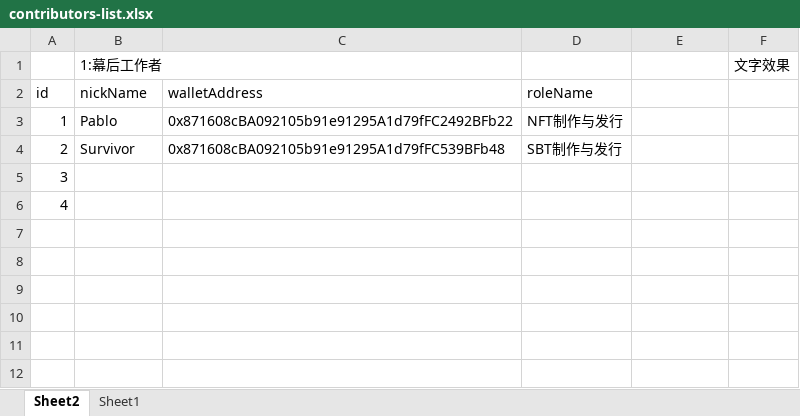
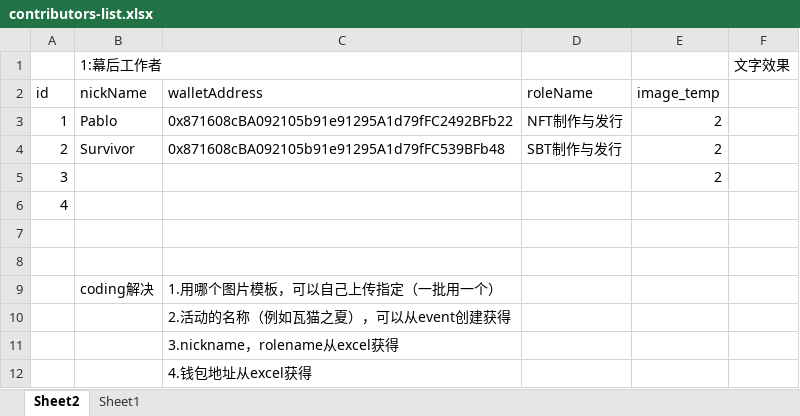
Before and after one commit to PlanckerLabs/CSBS, an Excel workbook: docs/contributors-list.xlsx, sheet Sheet2, drawn as a sheet; values as stored, in another font and other column widths than the file's, no borders; charts and pictures not drawn; the diff names each change by its address in the sheet, - before the commit and + after, or states it on an @@ line.

```diff
--- a/docs/contributors-list.xlsx (sheet Sheet2)
+++ b/docs/contributors-list.xlsx (sheet Sheet2)
-E2: (empty)
+E2: image_temp
-E3:E5 (image_temp): (empty)
+E3:E5 (image_temp): 2
+row 7: (empty)
+row 8: (empty)
+row 9:  | coding解决 | 1.用哪个图片模板，可以自己上传指定（一批用一个）
+row 10:  |  | 2.活动的名称（例如瓦猫之夏），可以从event创建获得
+row 11:  |  | 3.nickname，rolename从excel获得
+row 12:  |  | 4.钱包地址从excel获得
```
Also changed, not shown: sheet Sheet1, charts or pictures, 1 other file.
